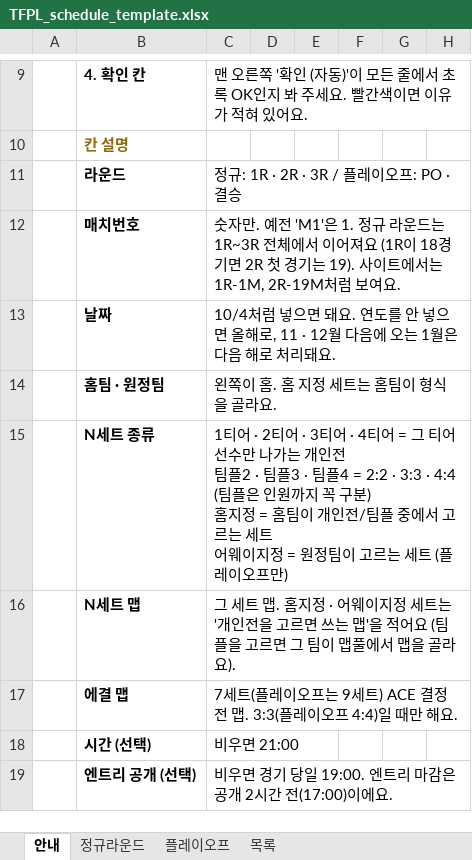
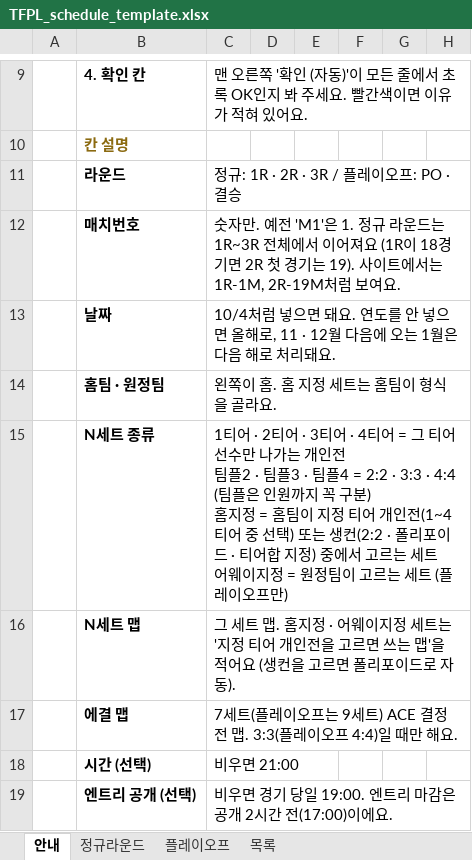
Before and after one commit to mosangin0857/TUF_ELOPL, an Excel workbook: public/templates/TFPL_schedule_template.xlsx, sheet 안내, drawn as a sheet; only a part is shown, gaps mark what is left out; values as stored, in another font and other column widths than the file's, no borders; the diff names each change by its address in the sheet, - before the commit and + after, or states it on an @@ line.

```diff
--- a/public/templates/TFPL_schedule_template.xlsx (sheet 안내)
+++ b/public/templates/TFPL_schedule_template.xlsx (sheet 안내)
-C15: …홈팀이 개인전/팀플 중에서…
+C15: …홈팀이 지정 티어 개인전(1~4티어 중 선택) 또는 생컨(2:2 · 폴리포이드 · 티어합 지정) 중에서…
-C16: …트는 '개인전을 고르면 쓰는 맵'을 적어요 (팀플을 고르면 그 팀이 맵풀에서 맵을 골라요).
+C16: …트는 '지정 티어 개인전을 고르면 쓰는 맵'을 적어요 (생컨을 고르면 폴리포이드로 자동).
```
Also changed, not shown: 17 other files.
